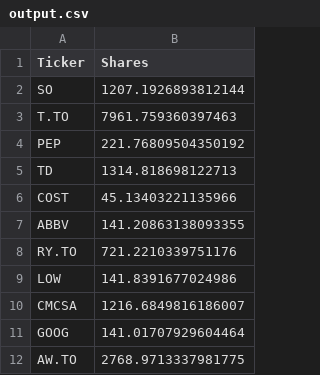
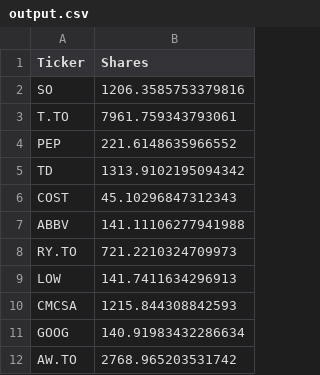
Before and after one commit to jayshah0403/CFM-Group-Project-Risk-Free, a CSV file: output.csv, drawn as a sheet.

```diff
--- a/output.csv
+++ b/output.csv
@@ -1,12 +1,12 @@
 Ticker,Shares
-SO,1207.1926893812144
-T.TO,7961.759360397463
-PEP,221.76809504350192
-TD,1314.818698122713
-COST,45.13403221135966
-ABBV,141.20863138093355
-RY.TO,721.2210339751176
-LOW,141.8391677024986
-CMCSA,1216.6849816186007
-GOOG,141.01707929604464
-AW.TO,2768.9713337981775
+SO,1206.3585753379816
+T.TO,7961.759343793061
+PEP,221.6148635966552
+TD,1313.9102195094342
+COST,45.10296847312343
+ABBV,141.11106277941988
+RY.TO,721.2210324709973
+LOW,141.7411634296913
+CMCSA,1215.844308842593
+GOOG,140.91983432286634
+AW.TO,2768.965203531742
```
Also changed, not shown: 1 other file.
